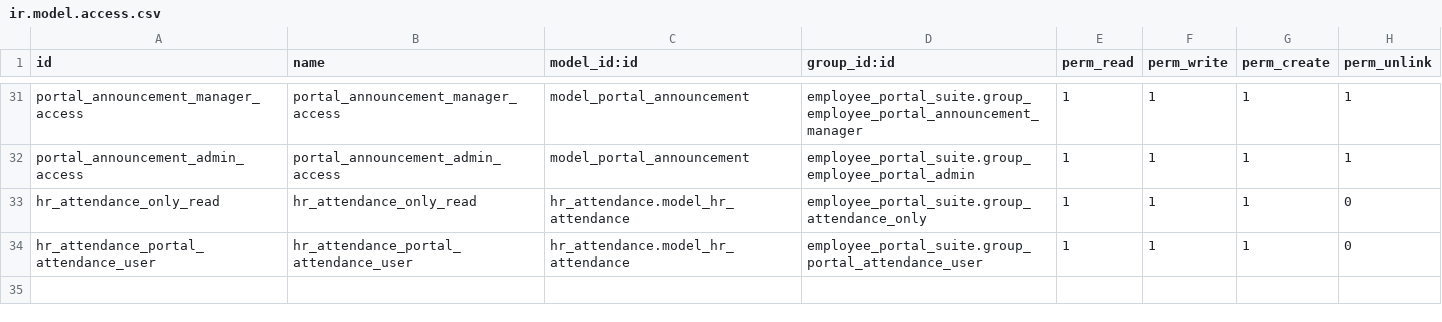
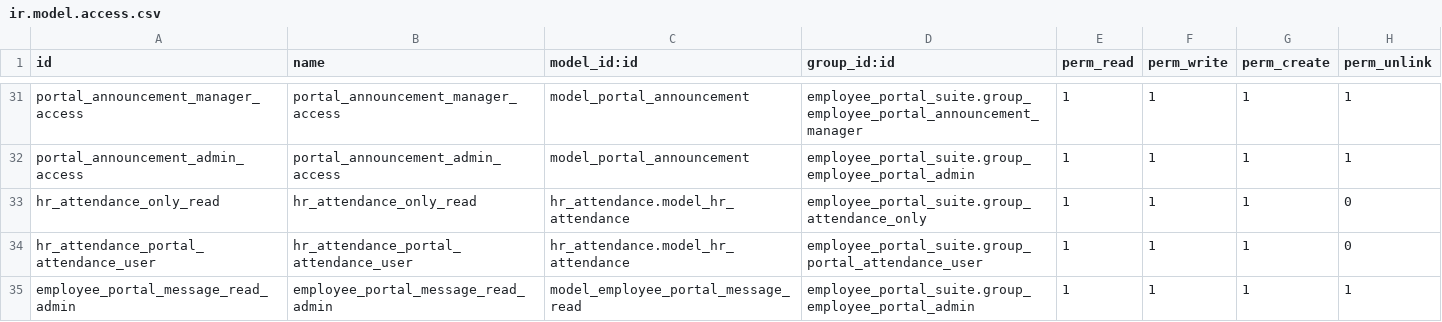
Before and after one commit to Kinan-absar/odoo_custom, a CSV file: custom_addons/employee_portal_suite/security/ir.model.access.csv, drawn as a sheet; only a part is shown, gaps mark what is left out.

```diff
--- a/custom_addons/employee_portal_suite/security/ir.model.access.csv
+++ b/custom_addons/employee_portal_suite/security/ir.model.access.csv
@@ -34 +34,2 @@ hr_attendance_only_read,hr_attendance_only_read,hr_attendance.model_hr_attendanc
 hr_attendance_portal_attendance_user,hr_attendance_portal_attendance_user,hr_attendance.model_hr_attendance,employee_portal_suite.group_portal_attendance_user,1,1,1,0
+employee_portal_message_read_admin,employee_portal_message_read_admin,model_employee_portal_message_read,employee_portal_suite.group_employee_portal_admin,1,1,1,1
```
Also changed, not shown: 10 other files.
